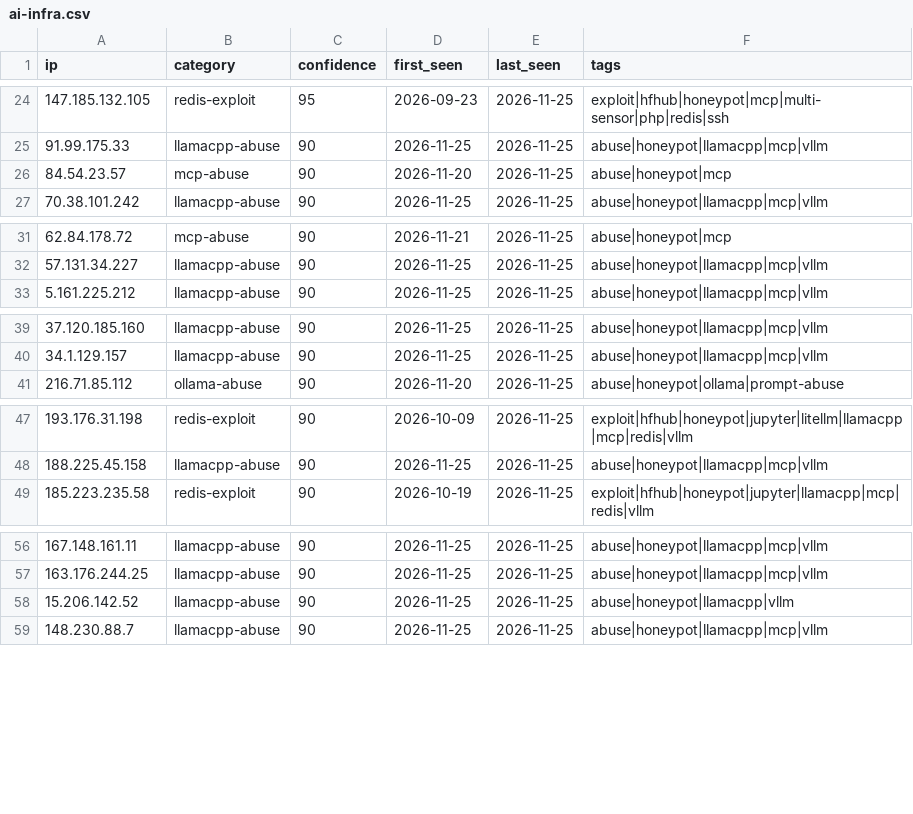
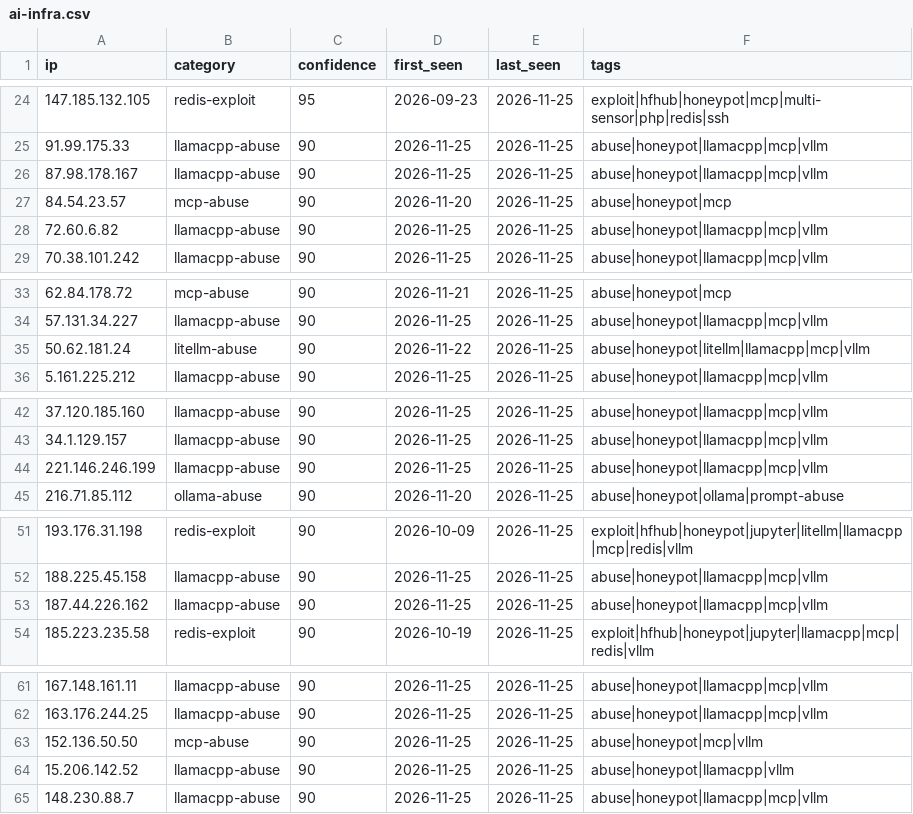
Before and after one commit to Zikmadol/trapline-ioc, a CSV file: feeds/ai-infra.csv, drawn as a sheet; only a part is shown, gaps mark what is left out; the diff covers the shown part only; the diff names each change by its address in the sheet, - before the commit and + after, or states it on an @@ line.

```diff
--- a/feeds/ai-infra.csv
+++ b/feeds/ai-infra.csv
+row 26: 87.98.178.167 | llamacpp-abuse | 90 | 2026-11-25 | 2026-11-25 | abuse|honeypot|llamacpp|mcp|vllm
+row 28: 72.60.6.82 | llamacpp-abuse | 90 | 2026-11-25 | 2026-11-25 | abuse|honeypot|llamacpp|mcp|vllm
+row 35: 50.62.181.24 | litellm-abuse | 90 | 2026-11-22 | 2026-11-25 | abuse|honeypot|litellm|llamacpp|mcp|vllm
+row 44: 221.146.246.199 | llamacpp-abuse | 90 | 2026-11-25 | 2026-11-25 | abuse|honeypot|llamacpp|mcp|vllm
+row 53: 187.44.226.162 | llamacpp-abuse | 90 | 2026-11-25 | 2026-11-25 | abuse|honeypot|llamacpp|mcp|vllm
+row 63: 152.136.50.50 | mcp-abuse | 90 | 2026-11-25 | 2026-11-25 | abuse|honeypot|mcp|vllm
```
Also changed, not shown: 1 removed row elsewhere in this file, daily/2026-11-25.csv, feeds/all-observed.csv, 12 other files.
